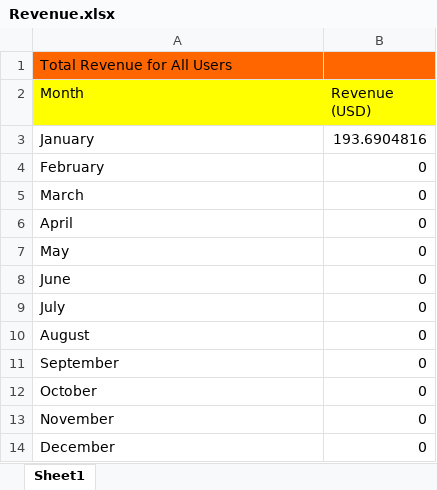
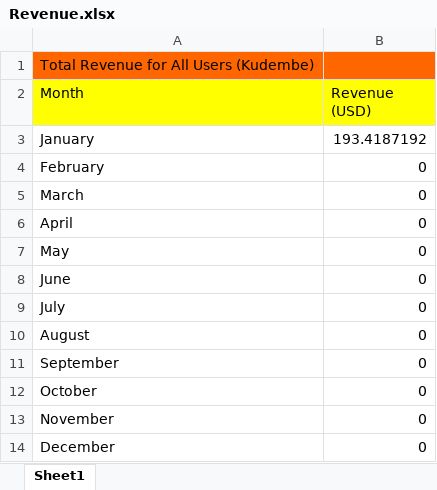
Before and after one commit to ItsAAR0N/VIP4SD-Microgrid-Dashboard, an Excel workbook: Revenue.xlsx, sheet Sheet1, drawn as a sheet; values as stored, in another font and other column widths than the file's, no borders; the diff names each change by its address in the sheet, - before the commit and + after, or states it on an @@ line.

```diff
--- a/Revenue.xlsx (sheet Sheet1)
+++ b/Revenue.xlsx (sheet Sheet1)
-A1 (Month): Total Revenue for All Users
+A1 (Month): Total Revenue for All Users (Kudembe)
-B3 (Revenue (USD)): 193.6904816
+B3 (Revenue (USD)): 193.4187192
```
Also changed, not shown: Ind_Customer_Day.xlsx, Ind_Customer_Month.xlsx, 6 other files.
